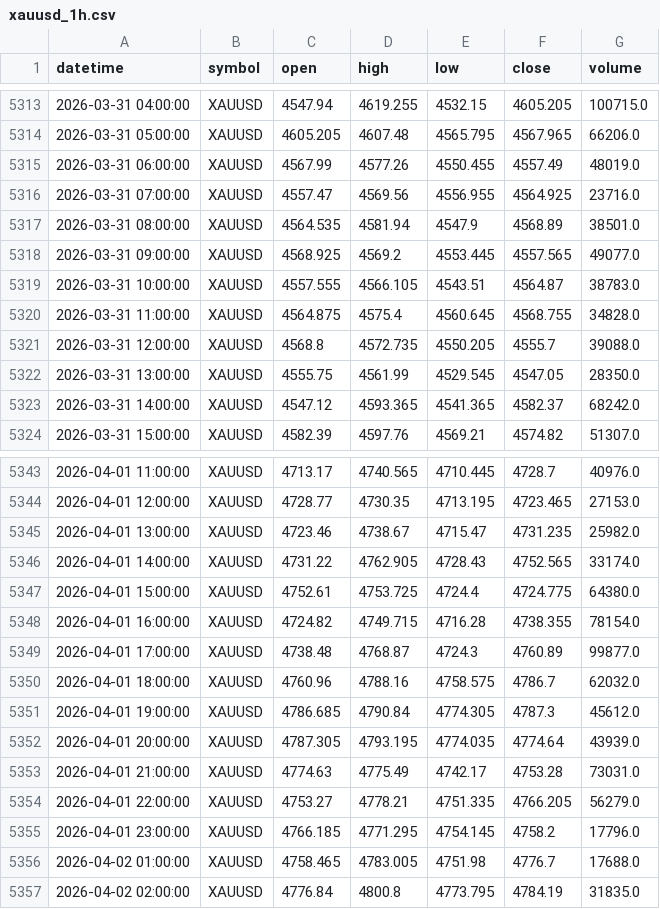
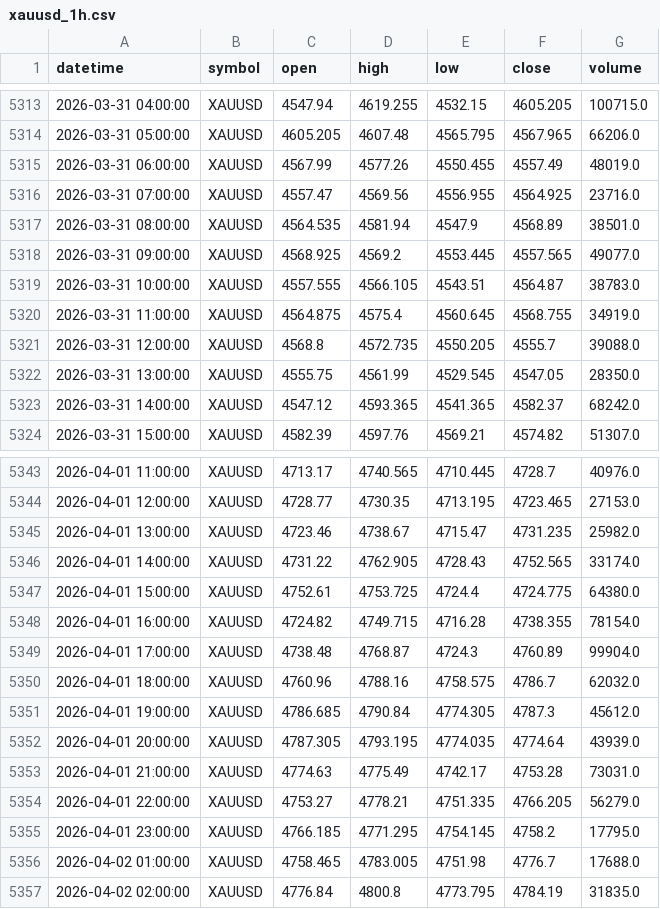
Before and after one commit to Chiqo-ke/AlgoAgent, a CSV file: monolithic_agent/Data/data/xauusd_1h.csv, drawn as a sheet; only a part is shown, gaps mark what is left out; the diff covers the shown part only.

```diff
--- a/monolithic_agent/Data/data/xauusd_1h.csv
+++ b/monolithic_agent/Data/data/xauusd_1h.csv
@@ -5319,3 +5319,3 @@ datetime,symbol,open,high,low,close,volume
 2026-03-31 10:00:00,XAUUSD,4557.555,4566.105,4543.51,4564.87,38783.0
-2026-03-31 11:00:00,XAUUSD,4564.875,4575.4,4560.645,4568.755,34828.0
+2026-03-31 11:00:00,XAUUSD,4564.875,4575.4,4560.645,4568.755,34919.0
 2026-03-31 12:00:00,XAUUSD,4568.8,4572.735,4550.205,4555.7,39088.0
@@ -5348,3 +5348,3 @@ datetime,symbol,open,high,low,close,volume
 2026-04-01 16:00:00,XAUUSD,4724.82,4749.715,4716.28,4738.355,78154.0
-2026-04-01 17:00:00,XAUUSD,4738.48,4768.87,4724.3,4760.89,99877.0
+2026-04-01 17:00:00,XAUUSD,4738.48,4768.87,4724.3,4760.89,99904.0
 2026-04-01 18:00:00,XAUUSD,4760.96,4788.16,4758.575,4786.7,62032.0
@@ -5354,3 +5354,3 @@ datetime,symbol,open,high,low,close,volume
 2026-04-01 22:00:00,XAUUSD,4753.27,4778.21,4751.335,4766.205,56279.0
-2026-04-01 23:00:00,XAUUSD,4766.185,4771.295,4754.145,4758.2,17796.0
+2026-04-01 23:00:00,XAUUSD,4766.185,4771.295,4754.145,4758.2,17795.0
 2026-04-02 01:00:00,XAUUSD,4758.465,4783.005,4751.98,4776.7,17688.0
```
Also changed, not shown: 26 edited cells elsewhere in this file, 4 other files.
